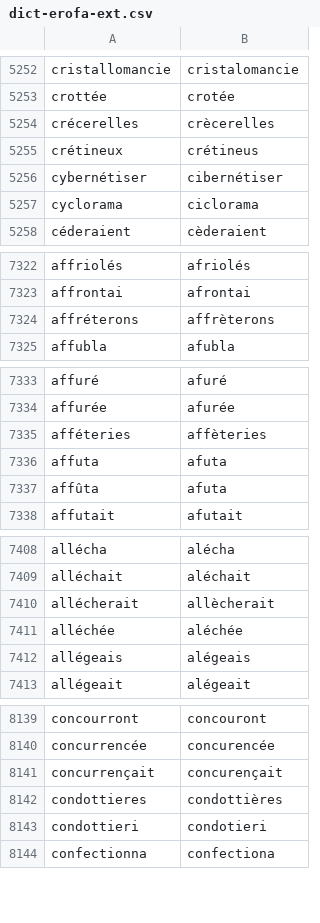
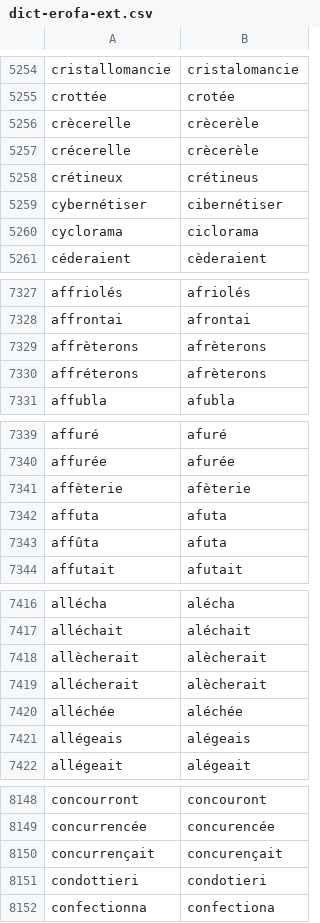
Before and after one commit to v-gb/ortografe, a CSV file: data/homemade/dict-erofa-ext.csv, drawn as a sheet; only a part is shown, gaps mark what is left out; the diff covers the shown part only.

```diff
--- a/data/homemade/dict-erofa-ext.csv
+++ b/data/homemade/dict-erofa-ext.csv
@@ -5253,3 +5255,4 @@ cristallomancie,cristalomancie
 crottée,crotée
-crécerelles,crècerelles
+crècerelle,crècerèle
+crécerelle,crècerèle
 crétineux,crétineus
@@ -7323,3 +7328,4 @@ affriolés,afriolés
 affrontai,afrontai
-affréterons,affrèterons
+affrèterons,afrèterons
+affréterons,afrèterons
 affubla,afubla
@@ -7334,3 +7340,3 @@ affuré,afuré
 affurée,afurée
-afféteries,affèteries
+affèterie,afèterie
 affuta,afuta
@@ -7409,3 +7417,4 @@ allécha,alécha
 alléchait,aléchait
-allécherait,allècherait
+allècherait,alècherait
+allécherait,alècherait
 alléchée,aléchée
@@ -8141,3 +8150,2 @@ concurrencée,concurencée
 concurrençait,concurençait
-condottieres,condottières
 condottieri,condotieri
```
Also changed, not shown: 8 added rows and 8 edited cells elsewhere in this file, 2 other files.
